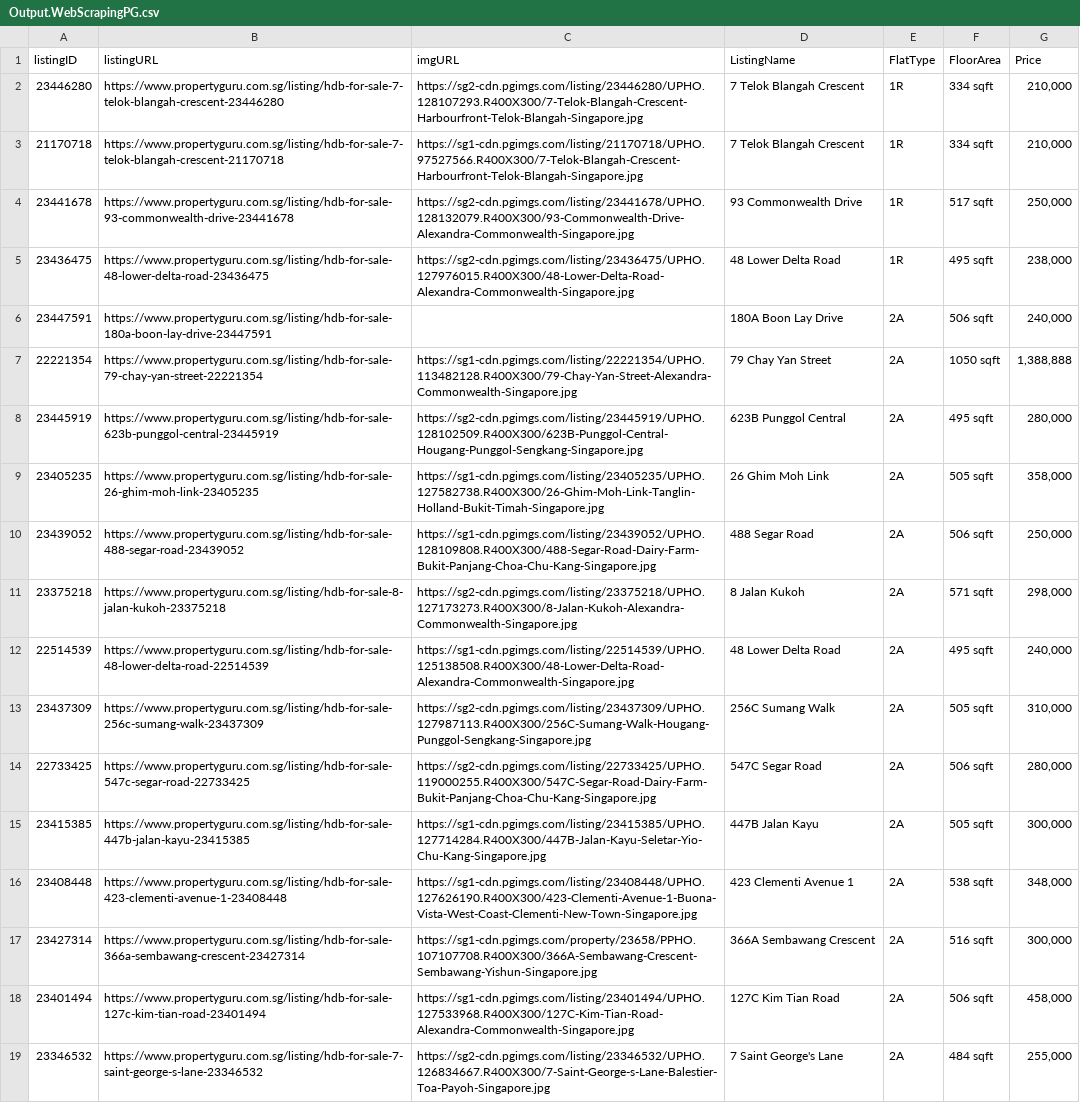
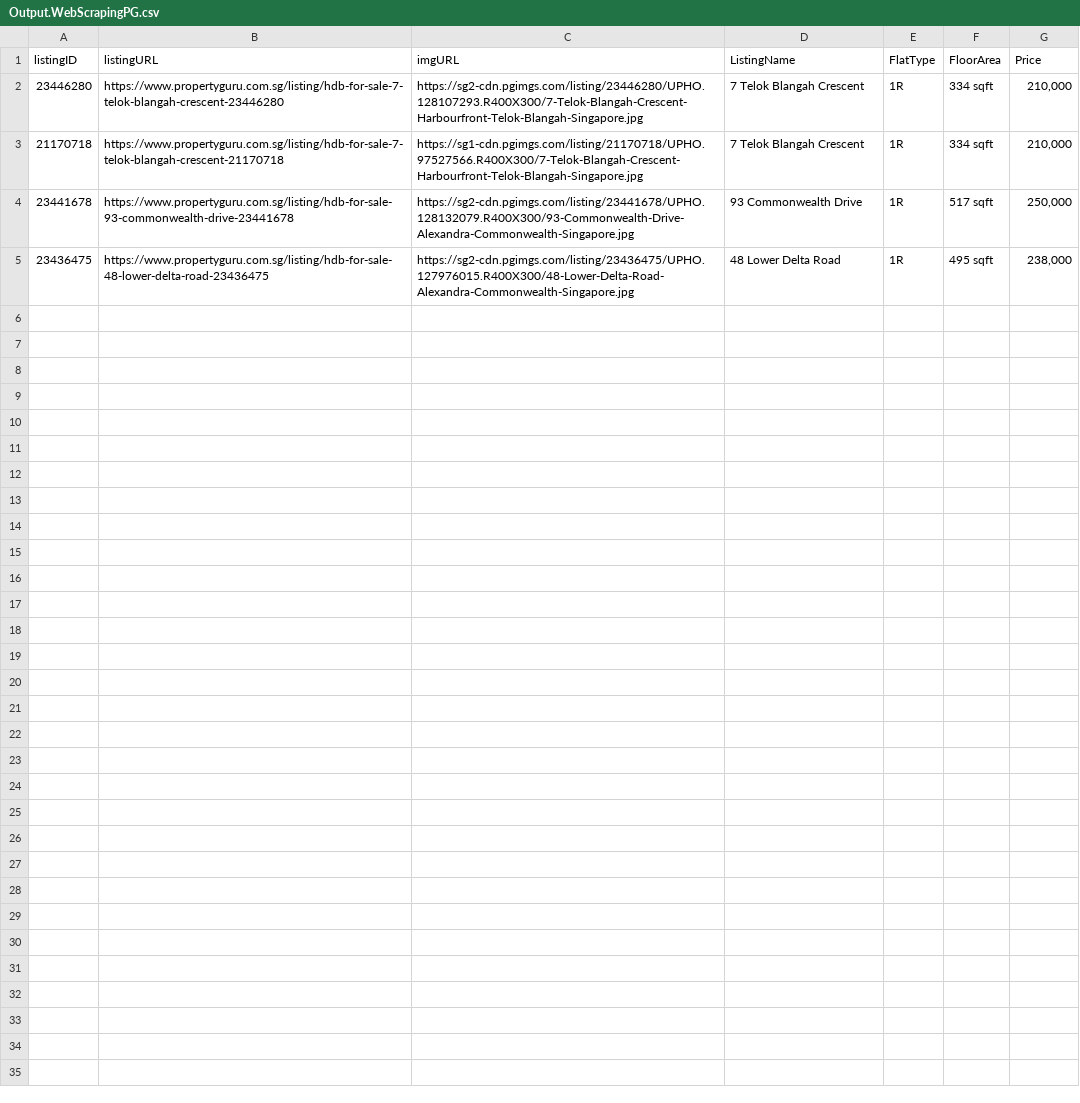
Before and after one commit to IRS-JSSW/HDBResalePriceRecommender, a CSV file: dataset/Output.WebScrapingPG.csv, drawn as a sheet.

```diff
--- a/dataset/Output.WebScrapingPG.csv
+++ b/dataset/Output.WebScrapingPG.csv
@@ -5,15 +5 @@ listingID,listingURL,imgURL,ListingName,FlatType,FloorArea,Price
 23436475,https://www.propertyguru.com.sg/listing/hdb-for-sale-48-lower-delta-road-23436475,https://sg2-cdn.pgimgs.com/listing/23436475/UPHO.127976015.R400X300/48-Lower-Delta-Road-Alexandra-Commonwealth-Singapore.jpg,48 Lower Delta Road,1R,495 sqft,"238,000"
-23447591,https://www.propertyguru.com.sg/listing/hdb-for-sale-180a-boon-lay-drive-23447591,,180A Boon Lay Drive,2A,506 sqft,"240,000"
-22221354,https://www.propertyguru.com.sg/listing/hdb-for-sale-79-chay-yan-street-22221354,https://sg1-cdn.pgimgs.com/listing/22221354/UPHO.113482128.R400X300/79-Chay-Yan-Street-Alexandra-Commonwealth-Singapore.jpg,79 Chay Yan Street,2A,1050 sqft,"1,388,888"
-23445919,https://www.propertyguru.com.sg/listing/hdb-for-sale-623b-punggol-central-23445919,https://sg2-cdn.pgimgs.com/listing/23445919/UPHO.128102509.R400X300/623B-Punggol-Central-Hougang-Punggol-Sengkang-Singapore.jpg,623B Punggol Central,2A,495 sqft,"280,000"
-23405235,https://www.propertyguru.com.sg/listing/hdb-for-sale-26-ghim-moh-link-23405235,https://sg1-cdn.pgimgs.com/listing/23405235/UPHO.127582738.R400X300/26-Ghim-Moh-Link-Tanglin-Holland-Bukit-Timah-Singapore.jpg,26 Ghim Moh Link,2A,505 sqft,"358,000"
-23439052,https://www.propertyguru.com.sg/listing/hdb-for-sale-488-segar-road-23439052,https://sg1-cdn.pgimgs.com/listing/23439052/UPHO.128109808.R400X300/488-Segar-Road-Dairy-Farm-Bukit-Panjang-Choa-Chu-Kang-Singapore.jpg,488 Segar Road,2A,506 sqft,"250,000"
-23375218,https://www.propertyguru.com.sg/listing/hdb-for-sale-8-jalan-kukoh-23375218,https://sg2-cdn.pgimgs.com/listing/23375218/UPHO.127173273.R400X300/8-Jalan-Kukoh-Alexandra-Commonwealth-Singapore.jpg,8 Jalan Kukoh,2A,571 sqft,"298,000"
-22514539,https://www.propertyguru.com.sg/listing/hdb-for-sale-48-lower-delta-road-22514539,https://sg1-cdn.pgimgs.com/listing/22514539/UPHO.125138508.R400X300/48-Lower-Delta-Road-Alexandra-Commonwealth-Singapore.jpg,48 Lower Delta Road,2A,495 sqft,"240,000"
-23437309,https://www.propertyguru.com.sg/listing/hdb-for-sale-256c-sumang-walk-23437309,https://sg2-cdn.pgimgs.com/listing/23437309/UPHO.127987113.R400X300/256C-Sumang-Walk-Hougang-Punggol-Sengkang-Singapore.jpg,256C Sumang Walk,2A,505 sqft,"310,000"
-22733425,https://www.propertyguru.com.sg/listing/hdb-for-sale-547c-segar-road-22733425,https://sg2-cdn.pgimgs.com/listing/22733425/UPHO.119000255.R400X300/547C-Segar-Road-Dairy-Farm-Bukit-Panjang-Choa-Chu-Kang-Singapore.jpg,547C Segar Road,2A,506 sqft,"280,000"
-23415385,https://www.propertyguru.com.sg/listing/hdb-for-sale-447b-jalan-kayu-23415385,https://sg1-cdn.pgimgs.com/listing/23415385/UPHO.127714284.R400X300/447B-Jalan-Kayu-Seletar-Yio-Chu-Kang-Singapore.jpg,447B Jalan Kayu,2A,505 sqft,"300,000"
-23408448,https://www.propertyguru.com.sg/listing/hdb-for-sale-423-clementi-avenue-1-23408448,https://sg1-cdn.pgimgs.com/listing/23408448/UPHO.127626190.R400X300/423-Clementi-Avenue-1-Buona-Vista-West-Coast-Clementi-New-Town-Singapore.jpg,423 Clementi Avenue 1,2A,538 sqft,"348,000"
-23427314,https://www.propertyguru.com.sg/listing/hdb-for-sale-366a-sembawang-crescent-23427314,https://sg1-cdn.pgimgs.com/property/23658/PPHO.107107708.R400X300/366A-Sembawang-Crescent-Sembawang-Yishun-Singapore.jpg,366A Sembawang Crescent,2A,516 sqft,"300,000"
-23401494,https://www.propertyguru.com.sg/listing/hdb-for-sale-127c-kim-tian-road-23401494,https://sg1-cdn.pgimgs.com/listing/23401494/UPHO.127533968.R400X300/127C-Kim-Tian-Road-Alexandra-Commonwealth-Singapore.jpg,127C Kim Tian Road,2A,506 sqft,"458,000"
-23346532,https://www.propertyguru.com.sg/listing/hdb-for-sale-7-saint-george-s-lane-23346532,https://sg2-cdn.pgimgs.com/listing/23346532/UPHO.126834667.R400X300/7-Saint-George-s-Lane-Balestier-Toa-Payoh-Singapore.jpg,7 Saint George's Lane,2A,484 sqft,"255,000"
```
Also changed, not shown: 3 other files.
